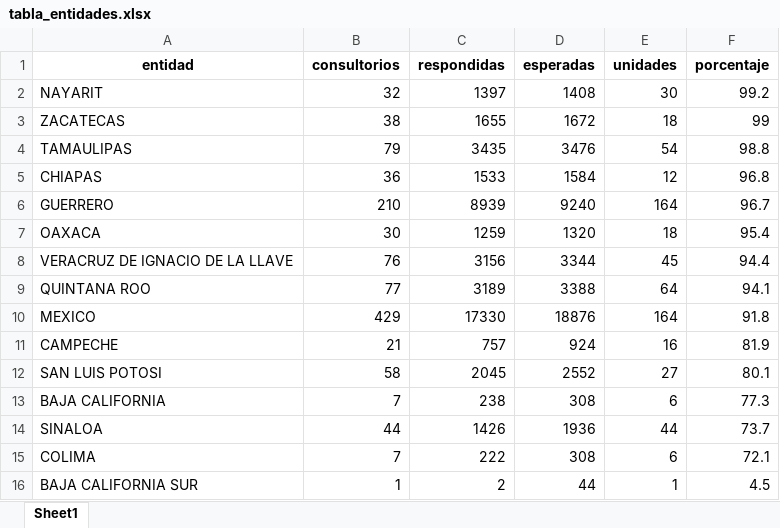
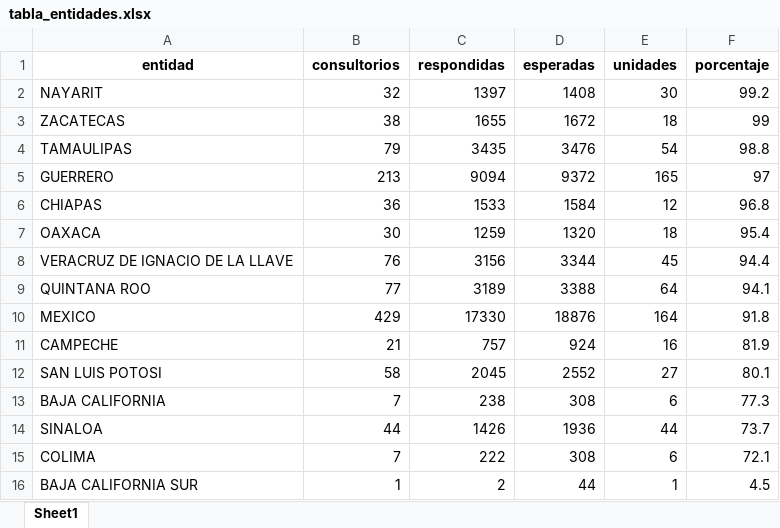
Before and after one commit to servicios-imss-b/informe--de-ang, an Excel workbook: tabla_entidades.xlsx, sheet Sheet1, drawn as a sheet; values as stored, in another font and other column widths than the file's, no borders; removed rows and columns are numbered as before the commit, all else as after; the diff names each change by its address in the sheet, - before the commit and + after, or states it on an @@ line.

```diff
--- a/tabla_entidades.xlsx (sheet Sheet1)
+++ b/tabla_entidades.xlsx (sheet Sheet1)
+row 5: GUERRERO | 213 | 9094 | 9372 | 165 | 97
-row 6: GUERRERO | 210 | 8939 | 9240 | 164 | 96.7
```
Also changed, not shown: tabla_avance.xlsx, tabla_unidades.xlsx, 1 other file.
